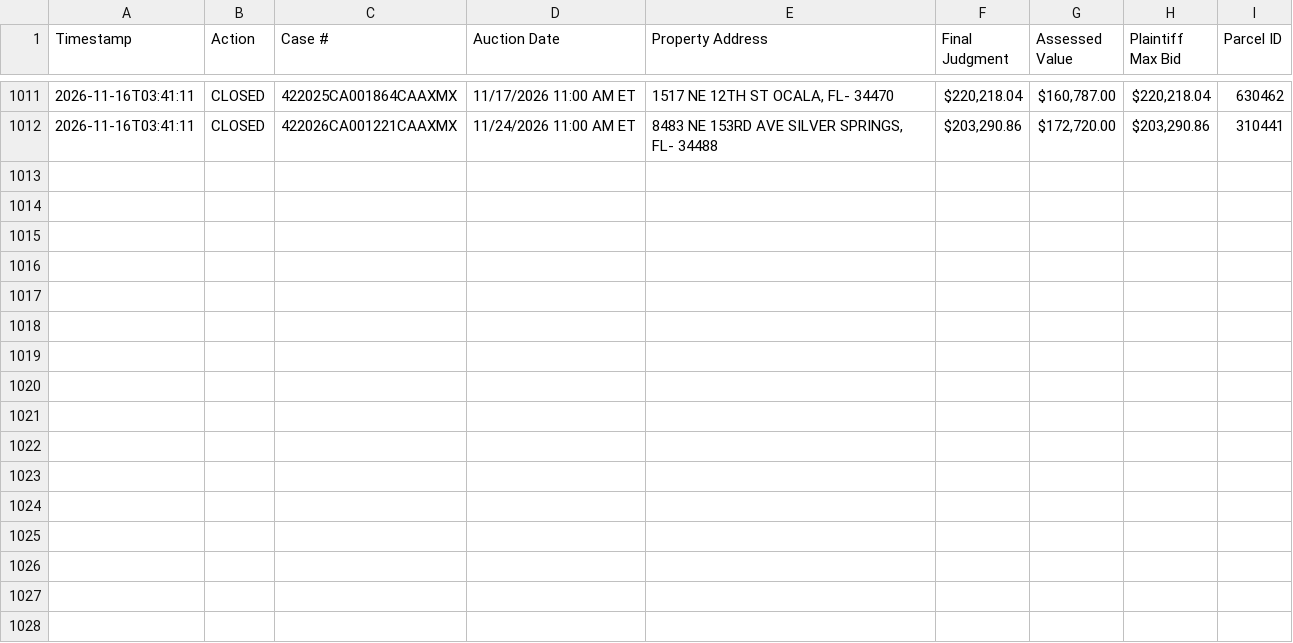
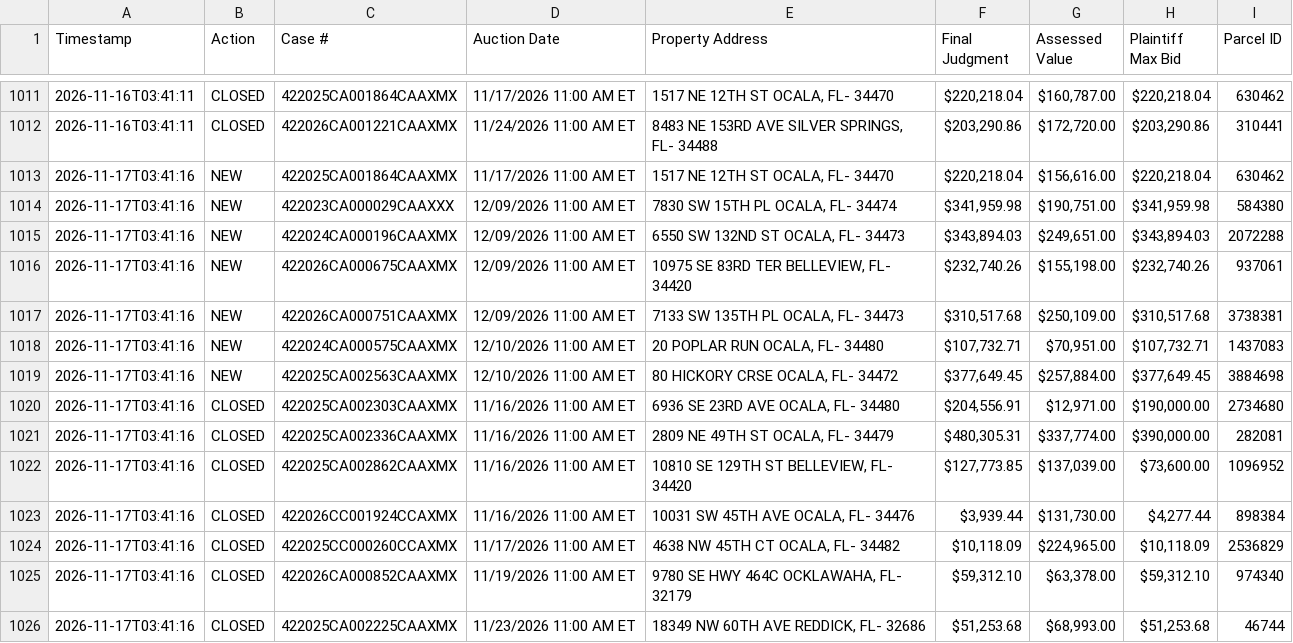
Before and after one commit to figlesias7/realforeclose-marion, a CSV file: data/event_log.csv, drawn as a sheet; only a part is shown, gaps mark what is left out.

```diff
--- a/data/event_log.csv
+++ b/data/event_log.csv
@@ -1012 +1012,15 @@ Timestamp,Action,Case #,Auction Date,Property Address,Final Judgment,Assessed Va
 2026-11-16T03:41:11,CLOSED,422026CA001221CAAXMX,11/24/2026 11:00 AM ET,"8483 NE 153RD AVE SILVER SPRINGS, FL- 34488","$203,290.86","$172,720.00","$203,290.86",310441
+2026-11-17T03:41:16,NEW,422025CA001864CAAXMX,11/17/2026 11:00 AM ET,"1517 NE 12TH ST OCALA, FL- 34470","$220,218.04","$156,616.00","$220,218.04",630462
+2026-11-17T03:41:16,NEW,422023CA000029CAAXXX,12/09/2026 11:00 AM ET,"7830 SW 15TH PL OCALA, FL- 34474","$341,959.98","$190,751.00","$341,959.98",584380
+2026-11-17T03:41:16,NEW,422024CA000196CAAXMX,12/09/2026 11:00 AM ET,"6550 SW 132ND ST OCALA, FL- 34473","$343,894.03","$249,651.00","$343,894.03",2072288
+2026-11-17T03:41:16,NEW,422026CA000675CAAXMX,12/09/2026 11:00 AM ET,"10975 SE 83RD TER BELLEVIEW, FL- 34420","$232,740.26","$155,198.00","$232,740.26",937061
+2026-11-17T03:41:16,NEW,422026CA000751CAAXMX,12/09/2026 11:00 AM ET,"7133 SW 135TH PL OCALA, FL- 34473","$310,517.68","$250,109.00","$310,517.68",3738381
+2026-11-17T03:41:16,NEW,422024CA000575CAAXMX,12/10/2026 11:00 AM ET,"20 POPLAR RUN OCALA, FL- 34480","$107,732.71","$70,951.00","$107,732.71",1437083
+2026-11-17T03:41:16,NEW,422025CA002563CAAXMX,12/10/2026 11:00 AM ET,"80 HICKORY CRSE OCALA, FL- 34472","$377,649.45","$257,884.00","$377,649.45",3884698
+2026-11-17T03:41:16,CLOSED,422025CA002303CAAXMX,11/16/2026 11:00 AM ET,"6936 SE 23RD AVE OCALA, FL- 34480","$204,556.91","$12,971.00","$190,000.00",2734680
+2026-11-17T03:41:16,CLOSED,422025CA002336CAAXMX,11/16/2026 11:00 AM ET,"2809 NE 49TH ST OCALA, FL- 34479","$480,305.31","$337,774.00","$390,000.00",282081
+2026-11-17T03:41:16,CLOSED,422025CA002862CAAXMX,11/16/2026 11:00 AM ET,"10810 SE 129TH ST BELLEVIEW, FL- 34420","$127,773.85","$137,039.00","$73,600.00",1096952
+2026-11-17T03:41:16,CLOSED,422026CC001924CCAXMX,11/16/2026 11:00 AM ET,"10031 SW 45TH AVE OCALA, FL- 34476","$3,939.44","$131,730.00","$4,277.44",898384
+2026-11-17T03:41:16,CLOSED,422025CC000260CCAXMX,11/17/2026 11:00 AM ET,"4638 NW 45TH CT OCALA, FL- 34482","$10,118.09","$224,965.00","$10,118.09",2536829
+2026-11-17T03:41:16,CLOSED,422026CA000852CAAXMX,11/19/2026 11:00 AM ET,"9780 SE HWY 464C OCKLAWAHA, FL- 32179","$59,312.10","$63,378.00","$59,312.10",974340
+2026-11-17T03:41:16,CLOSED,422025CA002225CAAXMX,11/23/2026 11:00 AM ET,"18349 NW 60TH AVE REDDICK, FL- 32686","$51,253.68","$68,993.00","$51,253.68",46744
```
Also changed, not shown: data/active_foreclosures.csv, data/all_seen.csv, 3 other files.
